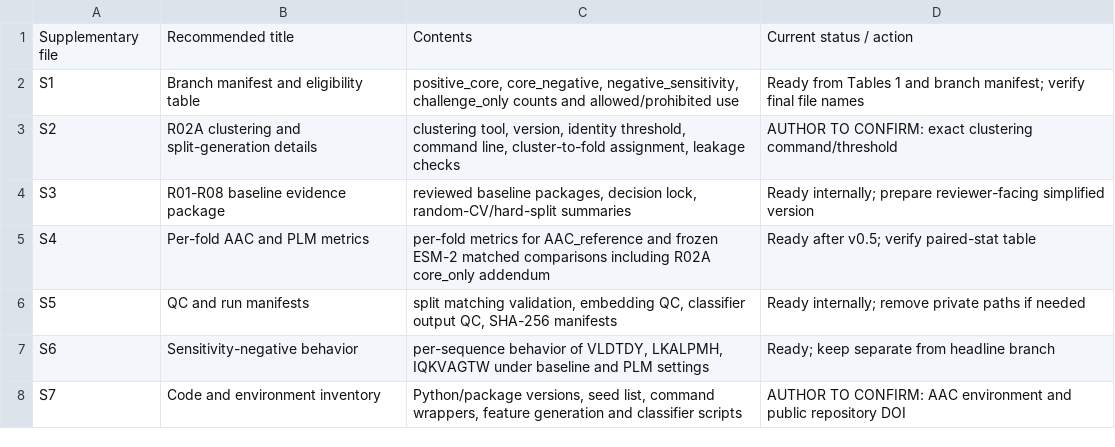
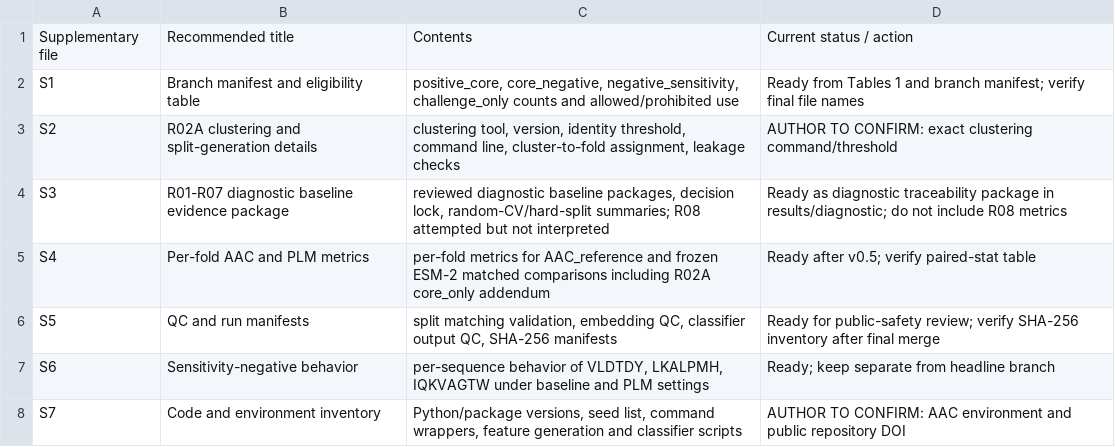
Before and after one commit to hjk-l908/idaop-benchmarking-framework, a CSV file: supplementary/reproducibility_and_supplementary_materials_map_original_1_0.csv, drawn as a sheet.

```diff
--- a/supplementary/reproducibility_and_supplementary_materials_map_original_1_0.csv
+++ b/supplementary/reproducibility_and_supplementary_materials_map_original_1_0.csv
@@ -3,5 +3,5 @@ S1,Branch manifest and eligibility table,"positive_core, core_negative, negative
 S2,R02A clustering and split-generation details,"clustering tool, version, identity threshold, command line, cluster-to-fold assignment, leakage checks",AUTHOR TO CONFIRM: exact clustering command/threshold
-S3,R01-R08 baseline evidence package,"reviewed baseline packages, decision lock, random-CV/hard-split summaries",Ready internally; prepare reviewer-facing simplified version
+S3,R01-R07 diagnostic baseline evidence package,"reviewed diagnostic baseline packages, decision lock, random-CV/hard-split summaries; R08 attempted but not interpreted",Ready as diagnostic traceability package in results/diagnostic; do not include R08 metrics
 S4,Per-fold AAC and PLM metrics,per-fold metrics for AAC_reference and frozen ESM-2 matched comparisons including R02A core_only addendum,Ready after v0.5; verify paired-stat table
-S5,QC and run manifests,"split matching validation, embedding QC, classifier output QC, SHA-256 manifests",Ready internally; remove private paths if needed
+S5,QC and run manifests,"split matching validation, embedding QC, classifier output QC, SHA-256 manifests",Ready for public-safety review; verify SHA-256 inventory after final merge
 S6,Sensitivity-negative behavior,"per-sequence behavior of VLDTDY, LKALPMH, IQKVAGTW under baseline and PLM settings",Ready; keep separate from headline branch
```
Also changed, not shown: data/data_dictionary.csv, metadata/package_file_manifest.csv, 46 other files.
